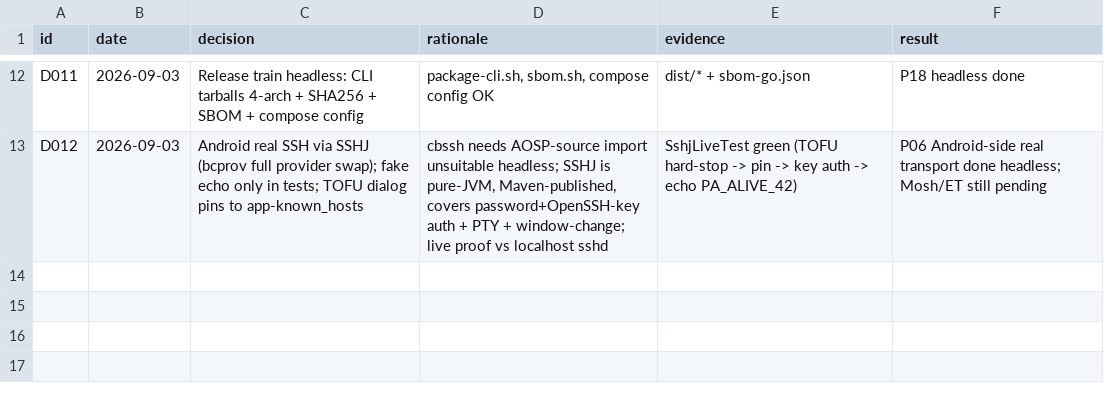
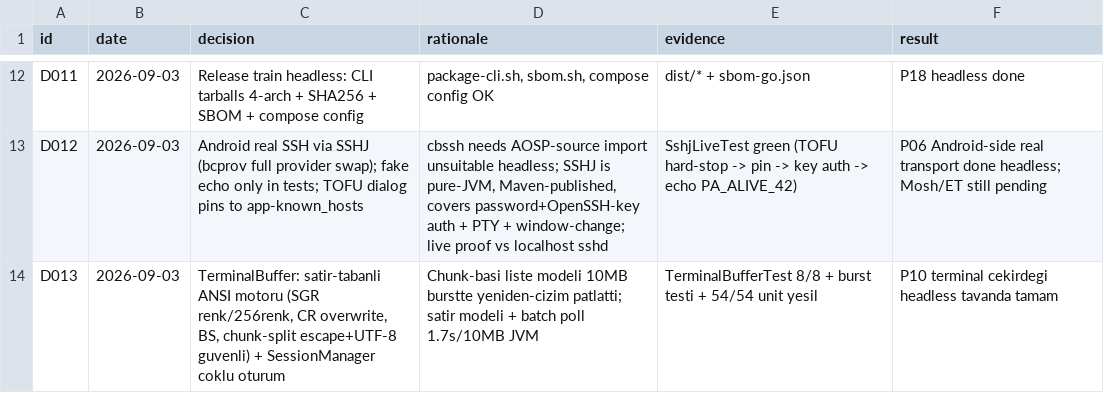
Before and after one commit to azygoss/pocket-agent, a TSV file: decisions.tsv, drawn as a sheet; only a part is shown, gaps mark what is left out; the diff names each change by its address in the sheet, - before the commit and + after, or states it on an @@ line.

Commit message:
feat(P10): terminal engine + multi-session + UX depth (0.4.0)
- TerminalBuffer: line-based ANSI engine — SGR 8/16/256/truecolor, bold,
  underline, CR overwrite, BS, tab, EL/J erase, cursor col moves; safe
  across chunk splits (escape + UTF-8); 50k line bound; 10MB burst 1.7s
- readLoop batching: poll() drains up to 64 frames/256KB per UI update
- SessionManager: concurrent sessions, chip switcher, per-session close,
  same-profile reuse/reconnect, manager-level TOFU prompt fan-in
- Terminal UI: scrollback search with match highlight + navigation,
  session chips, colored spans rendering
- Settings: known-hosts list with forget; per-tab TopAppBar titles
- Tests: 54 unit green (buffer engine, split-escape, sessions, repo)

```diff
--- a/decisions.tsv
+++ b/decisions.tsv
+row 14: D013 | 2026-09-03 | TerminalBuffer: satir-tabanli ANSI motoru (SGR renk/256renk, CR overwrite, BS, chunk-split escape+UTF-8 guvenli) + SessionManager coklu oturum | Chunk-basi liste modeli 10MB burstte yeniden-cizim patlatti; satir modeli + batch poll 1.7s/10MB JVM | TerminalBufferTest 8/8 + burst testi + 54/54 unit yesil | P10 terminal cekirdegi headless tavanda tamam
```
Also changed, not shown: 17 other files.
